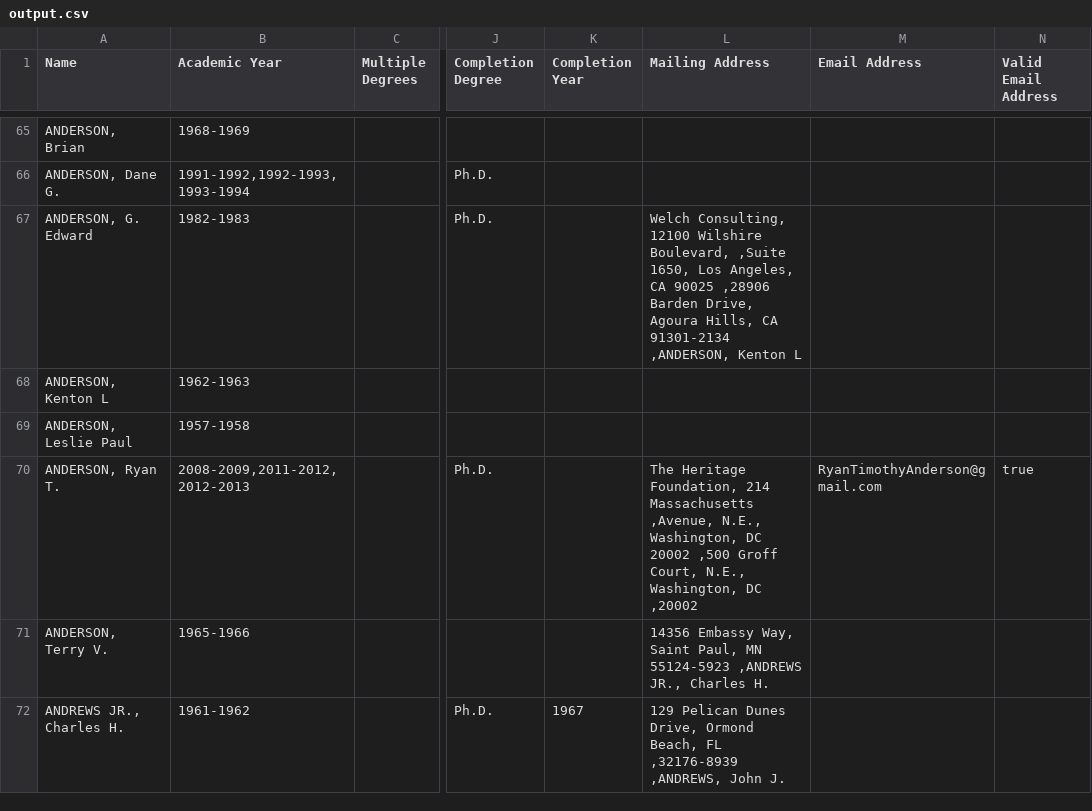
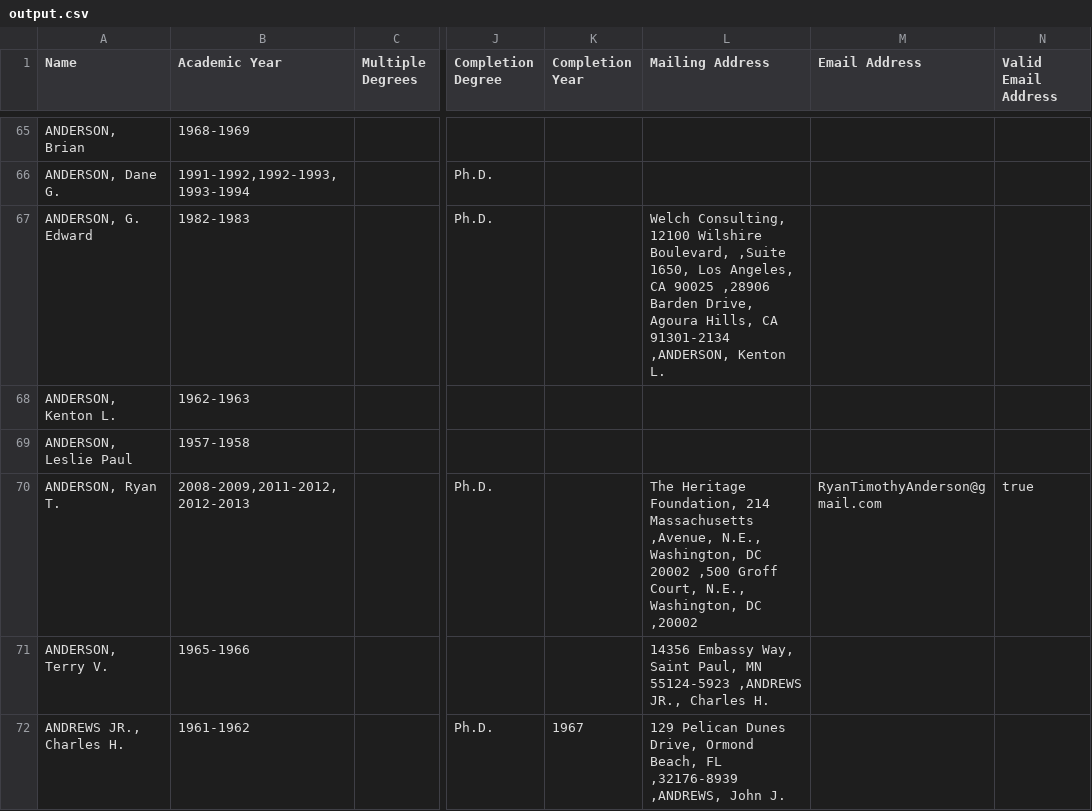
Before and after one commit to Vandivier/data-science-practice, a CSV file: js/earhart-fellows/output.csv, drawn as a sheet; only a part is shown, gaps mark what is left out; the diff covers the shown part only; the diff names each change by its address in the sheet, - before the commit and + after, or states it on an @@ line.

```diff
--- a/js/earhart-fellows/output.csv
+++ b/js/earhart-fellows/output.csv
-L67 (Mailing Address): …,ANDERSON, Kenton L
+L67 (Mailing Address): …,ANDERSON, Kenton L.
-A68 (Name): ANDERSON, Kenton L
+A68 (Name): ANDERSON, Kenton L.
```
Also changed, not shown: 145 edited cells elsewhere in this file, 2 other files.
